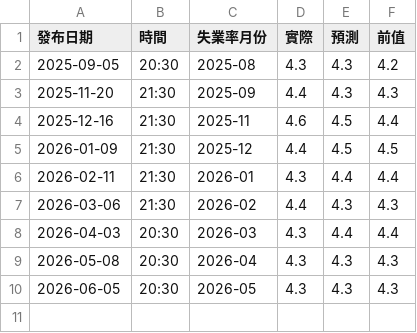
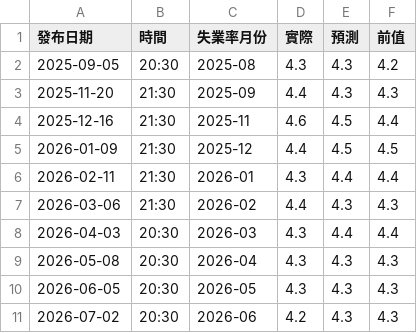
Before and after one commit to scott122tw/my-tradingview-data, a CSV file: seeds/unemployment_forecast.csv, drawn as a sheet; the diff names each change by its address in the sheet, - before the commit and + after, or states it on an @@ line.

```diff
--- a/seeds/unemployment_forecast.csv
+++ b/seeds/unemployment_forecast.csv
+row 11: 2026-07-02 | 20:30 | 2026-06 | 4.2 | 4.3 | 4.3
```
